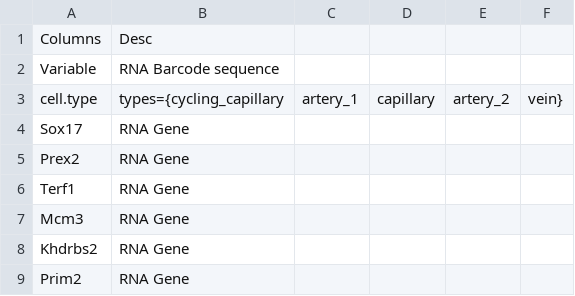
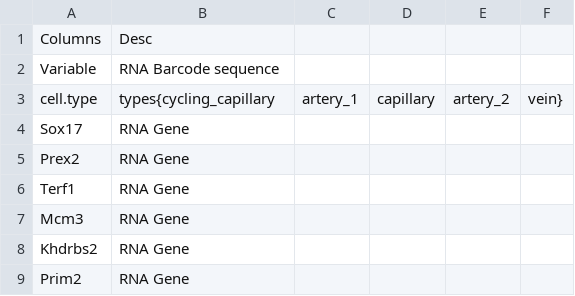
Before and after one commit to ronaldsholt/ML_Vandy, a CSV file: data_dictionary.csv, drawn as a sheet; only a part is shown.

Commit message:
Update data_dictionary.csv

```diff
--- a/data_dictionary.csv
+++ b/data_dictionary.csv
@@ -2,3 +2,3 @@
 Variable,RNA Barcode sequence
-cell.type,types={cycling_capillary, artery_1, capillary, artery_2, vein}
+cell.type,types{cycling_capillary, artery_1, capillary, artery_2, vein}
 Sox17,RNA Gene
```
